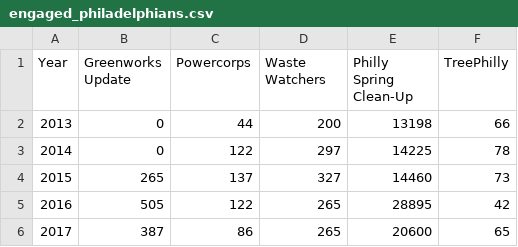
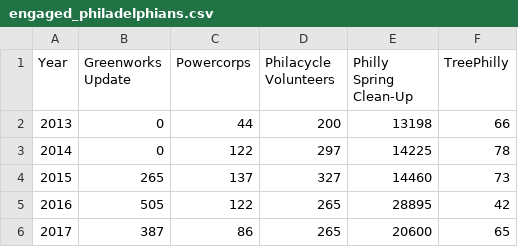
Before and after one commit to CityOfPhiladelphia/greenworks-dashboard, a CSV file: _data/engaged_philadelphians.csv, drawn as a sheet.

Commit message:
added Philacycle

```diff
--- a/_data/engaged_philadelphians.csv
+++ b/_data/engaged_philadelphians.csv
@@ -1,2 +1,2 @@
-Year,Greenworks Update,Powercorps,Waste Watchers,Philly Spring Clean-Up,TreePhilly
+Year,Greenworks Update,Powercorps,Philacycle Volunteers,Philly Spring Clean-Up,TreePhilly
 2013,0,44,200,13198,66
```
